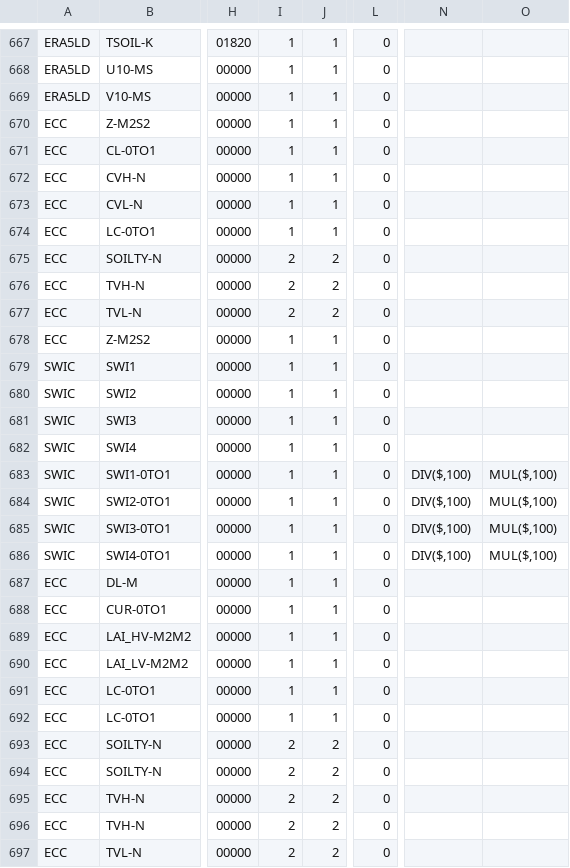
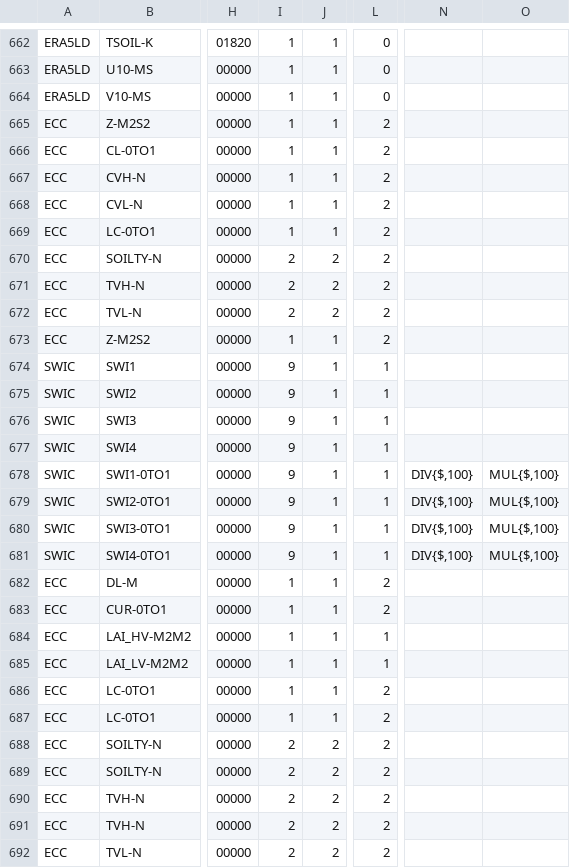
Before and after one commit to fmidev/harvesterseasons-smartmet, a CSV file: smartmet-server/config/engines/grid-engine/mapping_fmi.csv, drawn as a sheet; only a part is shown, gaps mark what is left out; addresses are those after the commit; the diff covers the shown part only; the diff names each change by its address in the sheet, - before the commit and + after, or states it on an @@ line.

```diff
--- a/smartmet-server/config/engines/grid-engine/mapping_fmi.csv
+++ b/smartmet-server/config/engines/grid-engine/mapping_fmi.csv
-L665:L673: 0
+L665:L673: 2
-I674:I681: 1
+I674:I681: 9
-L674:L681: 0
+L674:L681: 1
-N678:N681: DIV($,100)
+N678:N681: DIV{$,100}
-O678:O681: MUL($,100)
+O678:O681: MUL{$,100}
-L682:L683: 0
+L682:L683: 2
-L684:L685: 0
+L684:L685: 1
-L686:L692: 0
+L686:L692: 2
```
Also changed, not shown: 5 removed rows and 49 edited cells elsewhere in this file, smartmet-server/config/engines/grid-engine/producers.csv, smartmet-server/config/libraries/grid-files/ext/fmi_geometries.csv, 22 other files.
